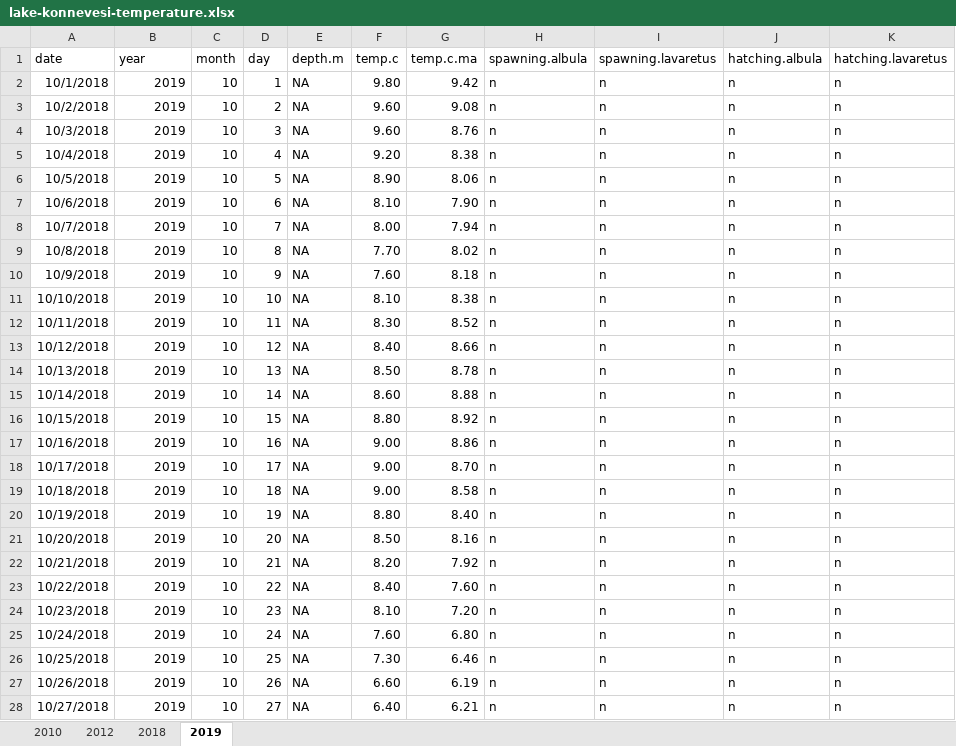
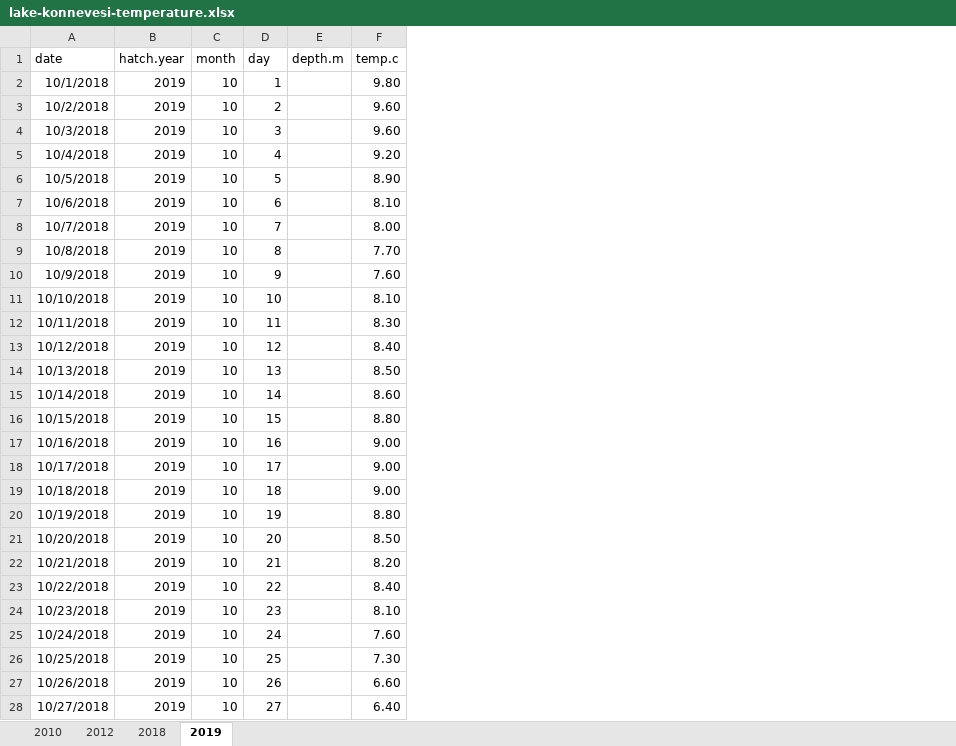
Before and after one commit to taylorstewart/Stewart-et-al-2024---Coregonine-Embryo-Modeling, an Excel workbook: data/lake-konnevesi/lake-konnevesi-temperature.xlsx, sheet 2019, drawn as a sheet; only a part is shown; values as stored, in another font and other column widths than the file's, no borders; the diff covers the shown part only; the diff names each change by its address in the sheet, - before the commit and + after, or states it on an @@ line.

```diff
--- a/data/lake-konnevesi/lake-konnevesi-temperature.xlsx (sheet 2019)
+++ b/data/lake-konnevesi/lake-konnevesi-temperature.xlsx (sheet 2019)
-column G (temp.c.ma), rows 2-28: 9.42 | 9.08 | 8.76 | 8.38 | 8.06 | 7.90 | 7.94 | 8.02 | 8.18 | 8.38 | 8.52 | 8.66 | 8.78 | 8.88 | 8.92 | 8.86 | 8.70 | 8.58 | 8.40 | 8.16 | 7.92 | 7.60 | 7.20 | 6.80 | 6.46 | 6.19 | 6.21
-column H (spawning.albula), rows 2-28: all n
-column I (spawning.lavaretus), rows 2-28: all n
-column J (hatching.albula), rows 2-28: all n
-column K (hatching.lavaretus), rows 2-28: all n
-B1: year
+B1: hatch.year
-E2:E28 (depth.m): NA
+E2:E28 (depth.m): (empty)
```
Also changed, not shown: 246 edited cells elsewhere in this sheet, sheet 2018, sheet 2010, sheet 2012, 3 other files.
